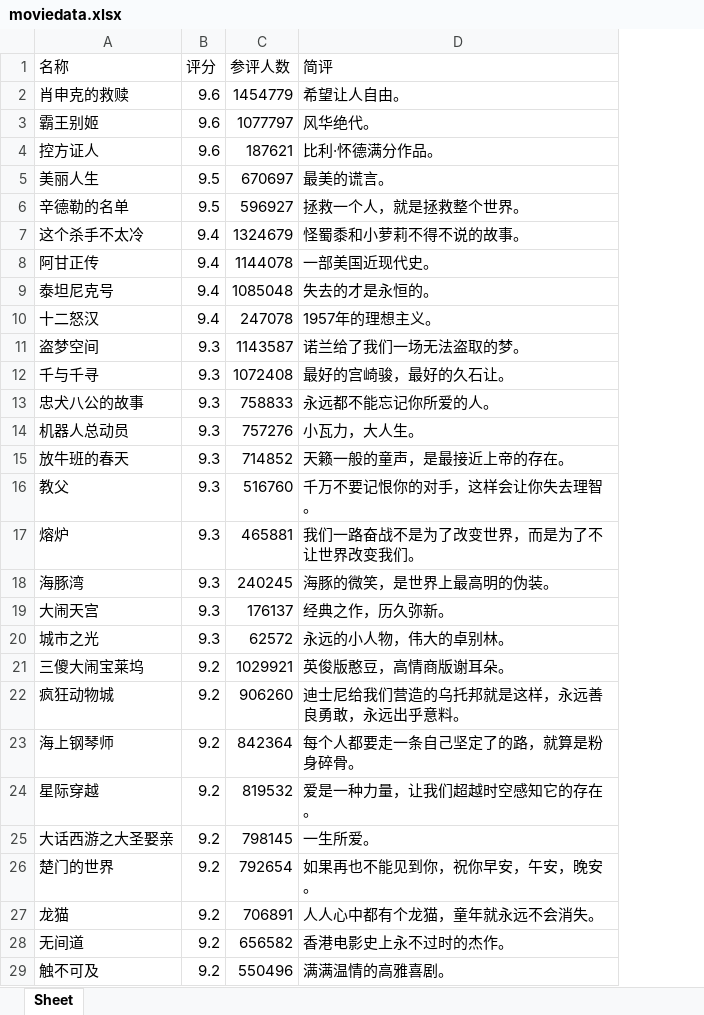
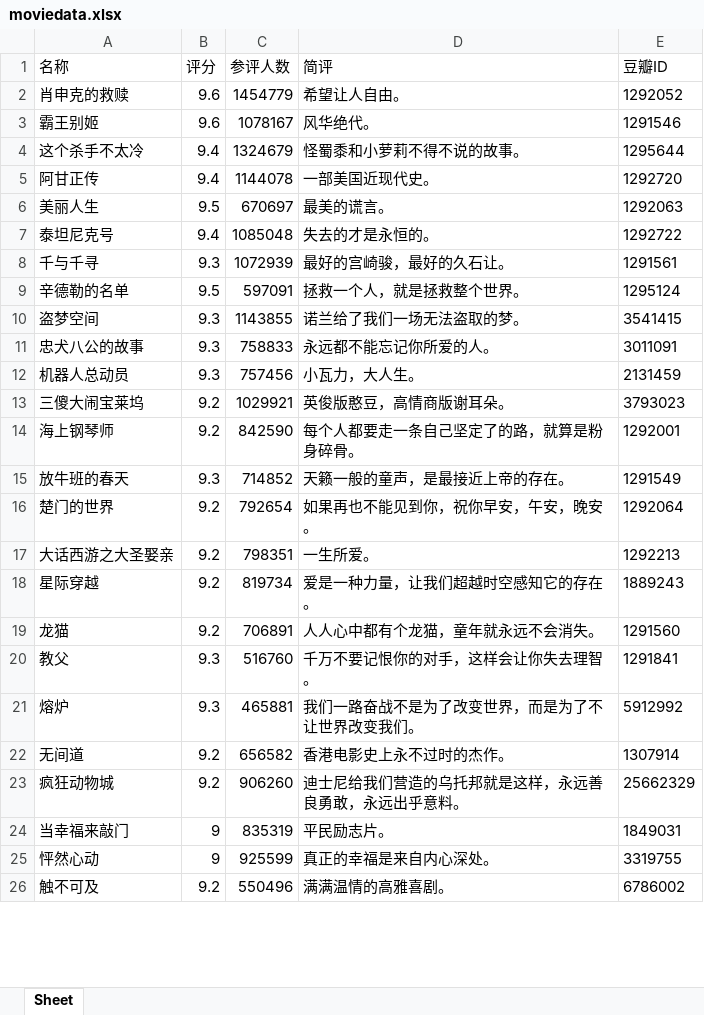
Before and after one commit to Tofuzhu/Python, an Excel workbook: demo/moviedata.xlsx, sheet Sheet, drawn as a sheet; only a part is shown; values as stored, in another font and other column widths than the file's, no borders; removed rows and columns are numbered as before the commit, all else as after; the diff covers the shown part only; the diff names each change by its address in the sheet, - before the commit and + after, or states it on an @@ line.

```diff
--- a/demo/moviedata.xlsx (sheet Sheet)
+++ b/demo/moviedata.xlsx (sheet Sheet)
+column E (豆瓣ID), rows 2-5: 1292052 | 1291546 | 1295644 | 1292720; rows 7-8: 1292722 | 1291561; rows 11-12: 3011091 | 2131459; row 15: 1291549; rows 20-21: 1291841 | 5912992; row 23: 25662329; row 26: 6786002
-C3 (参评人数): 1077797
+C3 (参评人数): 1078167
@@ row 4 moved to row 30: 控方证人 @@
-row 6: 辛德勒的名单 | 9.5 | 596927 | 拯救一个人，就是拯救整个世界。
@@ row 5 moved to row 6: 美丽人生 @@
@@ row 10 moved to row 36: 十二怒汉 @@
-row 11: 盗梦空间 | 9.3 | 1143587 | 诺兰给了我们一场无法盗取的梦。
-C8 (参评人数): 1072408
+C8 (参评人数): 1072939
+row 9: 辛德勒的名单 | 9.5 | 597091 | 拯救一个人，就是拯救整个世界。 | 1295124
+row 10: 盗梦空间 | 9.3 | 1143855 | 诺兰给了我们一场无法盗取的梦。 | 3541415
-C12 (参评人数): 757276
+C12 (参评人数): 757456
@@ row 21 moved to row 13: 三傻大闹宝莱坞 @@
+row 14: 海上钢琴师 | 9.2 | 842590 | 每个人都要走一条自己坚定了的路，就算是粉身碎骨。 | 1292001
@@ row 26 moved to row 16: 楚门的世界 @@
+row 17: 大话西游之大圣娶亲 | 9.2 | 798351 | 一生所爱。 | 1292213
+row 18: 星际穿越 | 9.2 | 819734 | 爱是一种力量，让我们超越时空感知它的存在。 | 1889243
@@ row 27 moved to row 19: 龙猫 @@
@@ row 18 moved to row 59: 海豚湾 @@
-row 19: 大闹天宫 | 9.3 | 176137 | 经典之作，历久弥新。
@@ row 20 moved to row 222: 城市之光 @@
@@ row 28 moved to row 22: 无间道 @@
-row 23: 海上钢琴师 | 9.2 | 842364 | 每个人都要走一条自己坚定了的路，就算是粉身碎骨。
-row 24: 星际穿越 | 9.2 | 819532 | 爱是一种力量，让我们超越时空感知它的存在。
-row 25: 大话西游之大圣娶亲 | 9.2 | 798145 | 一生所爱。
@@ row 59 moved to row 24: 当幸福来敲门 @@
@@ row 58 moved to row 25: 怦然心动 @@
```
Also changed, not shown: 71 added rows, 70 removed rows, 114 moved rows and 10 edited cells elsewhere in this sheet, 2 other files.
